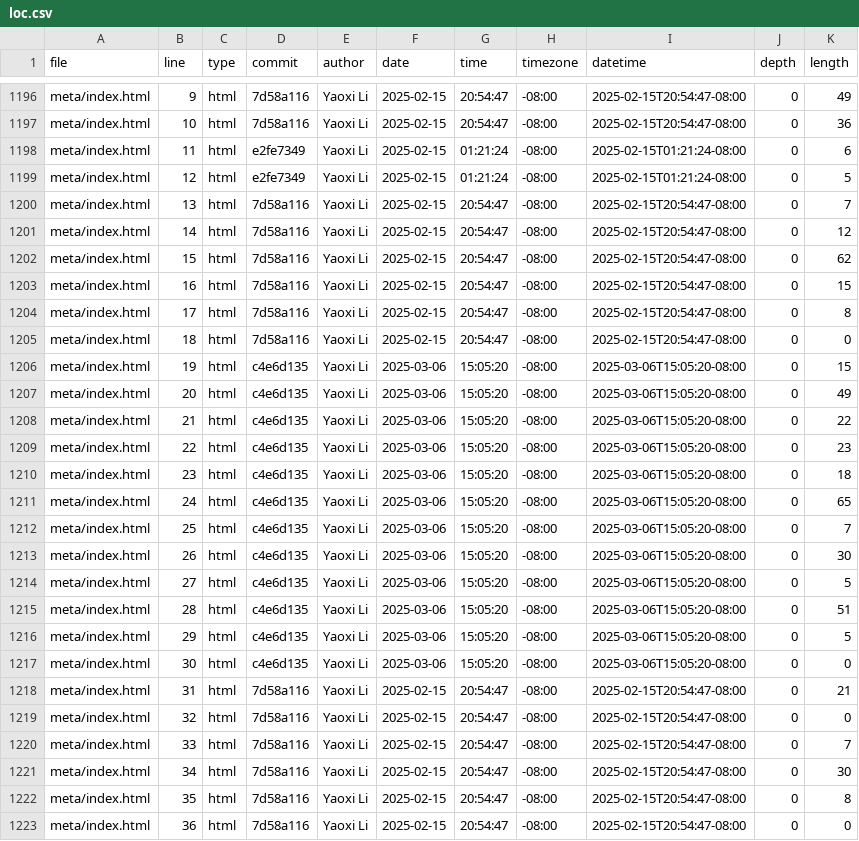
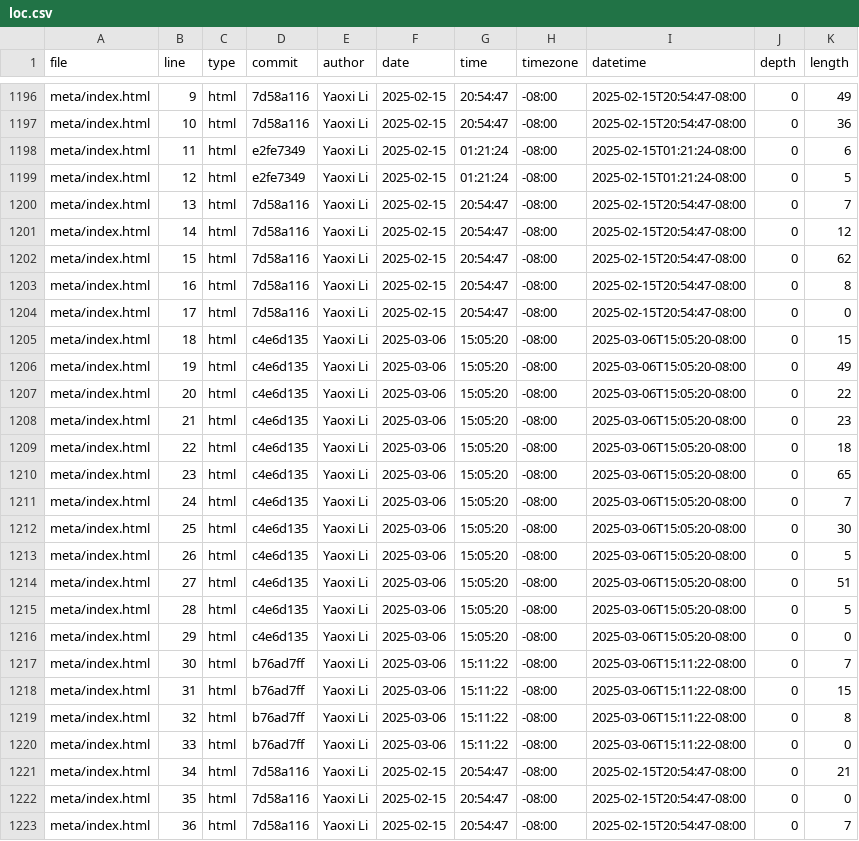
Before and after one commit to Whiteblank0/portfolio, a CSV file: meta/loc.csv, drawn as a sheet; only a part is shown, gaps mark what is left out; the diff covers the shown part only.

```diff
--- a/meta/loc.csv
+++ b/meta/loc.csv
@@ -1202,22 +1202,22 @@ meta/index.html,14,html,7d58a116,Yaoxi Li,2025-02-15,20:54:47,-08:00,2025-02-15T
 meta/index.html,15,html,7d58a116,Yaoxi Li,2025-02-15,20:54:47,-08:00,2025-02-15T20:54:47-08:00,0,62
-meta/index.html,16,html,7d58a116,Yaoxi Li,2025-02-15,20:54:47,-08:00,2025-02-15T20:54:47-08:00,0,15
-meta/index.html,17,html,7d58a116,Yaoxi Li,2025-02-15,20:54:47,-08:00,2025-02-15T20:54:47-08:00,0,8
-meta/index.html,18,html,7d58a116,Yaoxi Li,2025-02-15,20:54:47,-08:00,2025-02-15T20:54:47-08:00,0,0
-meta/index.html,19,html,c4e6d135,Yaoxi Li,2025-03-06,15:05:20,-08:00,2025-03-06T15:05:20-08:00,0,15
-meta/index.html,20,html,c4e6d135,Yaoxi Li,2025-03-06,15:05:20,-08:00,2025-03-06T15:05:20-08:00,0,49
-meta/index.html,21,html,c4e6d135,Yaoxi Li,2025-03-06,15:05:20,-08:00,2025-03-06T15:05:20-08:00,0,22
-meta/index.html,22,html,c4e6d135,Yaoxi Li,2025-03-06,15:05:20,-08:00,2025-03-06T15:05:20-08:00,0,23
-meta/index.html,23,html,c4e6d135,Yaoxi Li,2025-03-06,15:05:20,-08:00,2025-03-06T15:05:20-08:00,0,18
-meta/index.html,24,html,c4e6d135,Yaoxi Li,2025-03-06,15:05:20,-08:00,2025-03-06T15:05:20-08:00,0,65
-meta/index.html,25,html,c4e6d135,Yaoxi Li,2025-03-06,15:05:20,-08:00,2025-03-06T15:05:20-08:00,0,7
-meta/index.html,26,html,c4e6d135,Yaoxi Li,2025-03-06,15:05:20,-08:00,2025-03-06T15:05:20-08:00,0,30
-meta/index.html,27,html,c4e6d135,Yaoxi Li,2025-03-06,15:05:20,-08:00,2025-03-06T15:05:20-08:00,0,5
-meta/index.html,28,html,c4e6d135,Yaoxi Li,2025-03-06,15:05:20,-08:00,2025-03-06T15:05:20-08:00,0,51
-meta/index.html,29,html,c4e6d135,Yaoxi Li,2025-03-06,15:05:20,-08:00,2025-03-06T15:05:20-08:00,0,5
-meta/index.html,30,html,c4e6d135,Yaoxi Li,2025-03-06,15:05:20,-08:00,2025-03-06T15:05:20-08:00,0,0
-meta/index.html,31,html,7d58a116,Yaoxi Li,2025-02-15,20:54:47,-08:00,2025-02-15T20:54:47-08:00,0,21
-meta/index.html,32,html,7d58a116,Yaoxi Li,2025-02-15,20:54:47,-08:00,2025-02-15T20:54:47-08:00,0,0
-meta/index.html,33,html,7d58a116,Yaoxi Li,2025-02-15,20:54:47,-08:00,2025-02-15T20:54:47-08:00,0,7
-meta/index.html,34,html,7d58a116,Yaoxi Li,2025-02-15,20:54:47,-08:00,2025-02-15T20:54:47-08:00,0,30
-meta/index.html,35,html,7d58a116,Yaoxi Li,2025-02-15,20:54:47,-08:00,2025-02-15T20:54:47-08:00,0,8
-meta/index.html,36,html,7d58a116,Yaoxi Li,2025-02-15,20:54:47,-08:00,2025-02-15T20:54:47-08:00,0,0
+meta/index.html,16,html,7d58a116,Yaoxi Li,2025-02-15,20:54:47,-08:00,2025-02-15T20:54:47-08:00,0,8
+meta/index.html,17,html,7d58a116,Yaoxi Li,2025-02-15,20:54:47,-08:00,2025-02-15T20:54:47-08:00,0,0
+meta/index.html,18,html,c4e6d135,Yaoxi Li,2025-03-06,15:05:20,-08:00,2025-03-06T15:05:20-08:00,0,15
+meta/index.html,19,html,c4e6d135,Yaoxi Li,2025-03-06,15:05:20,-08:00,2025-03-06T15:05:20-08:00,0,49
+meta/index.html,20,html,c4e6d135,Yaoxi Li,2025-03-06,15:05:20,-08:00,2025-03-06T15:05:20-08:00,0,22
+meta/index.html,21,html,c4e6d135,Yaoxi Li,2025-03-06,15:05:20,-08:00,2025-03-06T15:05:20-08:00,0,23
+meta/index.html,22,html,c4e6d135,Yaoxi Li,2025-03-06,15:05:20,-08:00,2025-03-06T15:05:20-08:00,0,18
+meta/index.html,23,html,c4e6d135,Yaoxi Li,2025-03-06,15:05:20,-08:00,2025-03-06T15:05:20-08:00,0,65
+meta/index.html,24,html,c4e6d135,Yaoxi Li,2025-03-06,15:05:20,-08:00,2025-03-06T15:05:20-08:00,0,7
+meta/index.html,25,html,c4e6d135,Yaoxi Li,2025-03-06,15:05:20,-08:00,2025-03-06T15:05:20-08:00,0,30
+meta/index.html,26,html,c4e6d135,Yaoxi Li,2025-03-06,15:05:20,-08:00,2025-03-06T15:05:20-08:00,0,5
+meta/index.html,27,html,c4e6d135,Yaoxi Li,2025-03-06,15:05:20,-08:00,2025-03-06T15:05:20-08:00,0,51
+meta/index.html,28,html,c4e6d135,Yaoxi Li,2025-03-06,15:05:20,-08:00,2025-03-06T15:05:20-08:00,0,5
+meta/index.html,29,html,c4e6d135,Yaoxi Li,2025-03-06,15:05:20,-08:00,2025-03-06T15:05:20-08:00,0,0
+meta/index.html,30,html,b76ad7ff,Yaoxi Li,2025-03-06,15:11:22,-08:00,2025-03-06T15:11:22-08:00,0,7
+meta/index.html,31,html,b76ad7ff,Yaoxi Li,2025-03-06,15:11:22,-08:00,2025-03-06T15:11:22-08:00,0,15
+meta/index.html,32,html,b76ad7ff,Yaoxi Li,2025-03-06,15:11:22,-08:00,2025-03-06T15:11:22-08:00,0,8
+meta/index.html,33,html,b76ad7ff,Yaoxi Li,2025-03-06,15:11:22,-08:00,2025-03-06T15:11:22-08:00,0,0
+meta/index.html,34,html,7d58a116,Yaoxi Li,2025-02-15,20:54:47,-08:00,2025-02-15T20:54:47-08:00,0,21
+meta/index.html,35,html,7d58a116,Yaoxi Li,2025-02-15,20:54:47,-08:00,2025-02-15T20:54:47-08:00,0,0
+meta/index.html,36,html,7d58a116,Yaoxi Li,2025-02-15,20:54:47,-08:00,2025-02-15T20:54:47-08:00,0,7
```
Also changed, not shown: 3 added rows and 27 edited cells elsewhere in this file.
